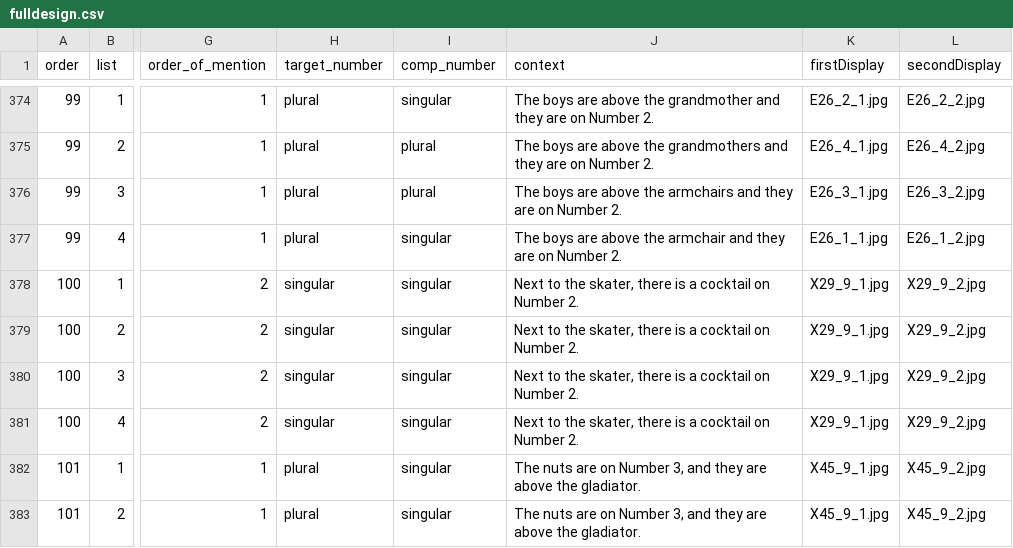
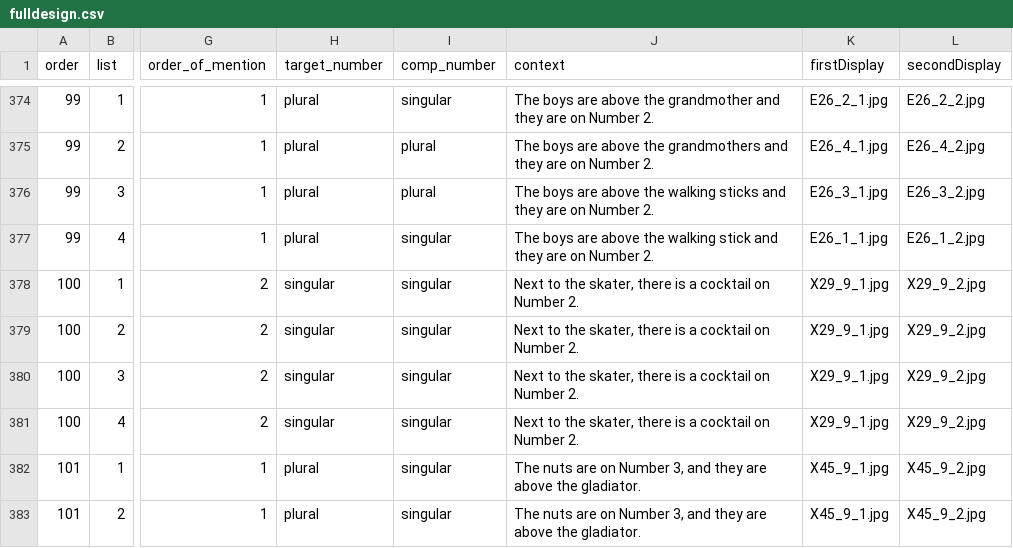
Before and after one commit to awpzs/Number_ENG_Exp4, a CSV file: chunk_includes/fulldesign.csv, drawn as a sheet; only a part is shown, gaps mark what is left out; the diff covers the shown part only; the diff names each change by its address in the sheet, - before the commit and + after, or states it on an @@ line.

```diff
--- a/chunk_includes/fulldesign.csv
+++ b/chunk_includes/fulldesign.csv
-J376 (context): …above the armchairs and they…
+J376 (context): …above the walking sticks and they…
-J377 (context): …above the armchair and they…
+J377 (context): …above the walking stick and they…
```
Also changed, not shown: 28 edited cells elsewhere in this file, 3 other files.
